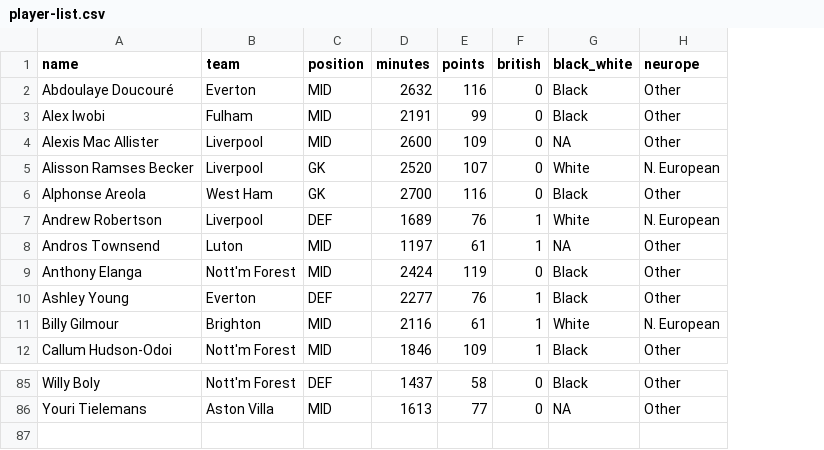
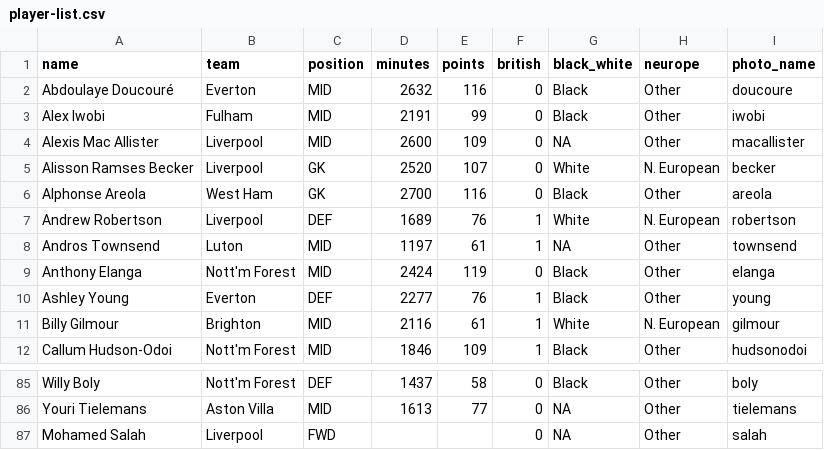
Before and after one commit to wpmarble/soccer-survey, a CSV file: player-list.csv, drawn as a sheet; only a part is shown, gaps mark what is left out; the diff names each change by its address in the sheet, - before the commit and + after, or states it on an @@ line.

Commit message:
update with photo names

```diff
--- a/player-list.csv
+++ b/player-list.csv
+column I (photo_name), rows 2-12: doucoure | iwobi | macallister | becker | areola | robertson | townsend | elanga | young | gilmour | hudsonodoi; rows 85-86: boly | tielemans
+row 87: Mohamed Salah | Liverpool | FWD |  |  | 0 | NA | Other | salah
```
Also changed, not shown: 17 other files.
